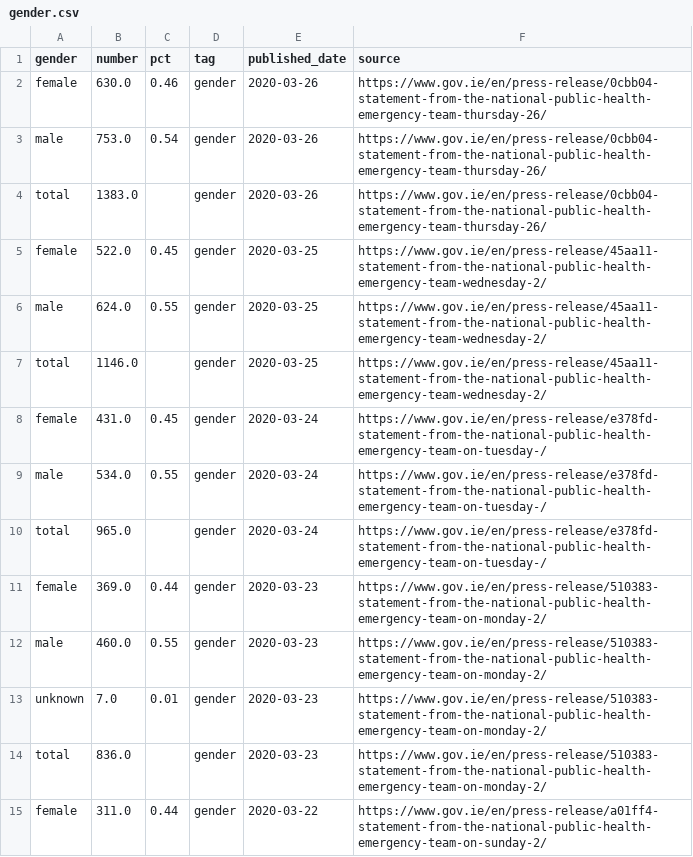
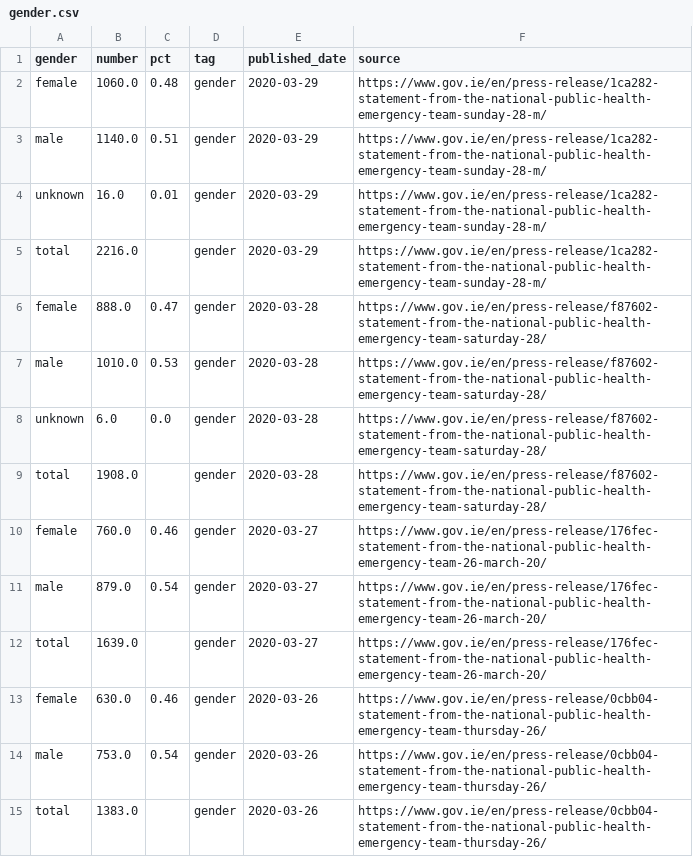
Before and after one commit to andrewm4894/ireland_covid19_data, a CSV file: data/gender.csv, drawn as a sheet; only a part is shown; the shorter side is filled out with more unchanged rows.

```diff
--- a/data/gender.csv
+++ b/data/gender.csv
@@ -1,2 +1,13 @@
 gender,number,pct,tag,published_date,source
+female,1060.0,0.48,gender,2020-03-29,https://www.gov.ie/en/press-release/1ca282-statement-from-the-national-public-health-emergency-team-sunday-28-m/
+male,1140.0,0.51,gender,2020-03-29,https://www.gov.ie/en/press-release/1ca282-statement-from-the-national-public-health-emergency-team-sunday-28-m/
+unknown,16.0,0.01,gender,2020-03-29,https://www.gov.ie/en/press-release/1ca282-statement-from-the-national-public-health-emergency-team-sunday-28-m/
+total,2216.0,,gender,2020-03-29,https://www.gov.ie/en/press-release/1ca282-statement-from-the-national-public-health-emergency-team-sunday-28-m/
+female,888.0,0.47,gender,2020-03-28,https://www.gov.ie/en/press-release/f87602-statement-from-the-national-public-health-emergency-team-saturday-28/
+male,1010.0,0.53,gender,2020-03-28,https://www.gov.ie/en/press-release/f87602-statement-from-the-national-public-health-emergency-team-saturday-28/
+unknown,6.0,0.0,gender,2020-03-28,https://www.gov.ie/en/press-release/f87602-statement-from-the-national-public-health-emergency-team-saturday-28/
+total,1908.0,,gender,2020-03-28,https://www.gov.ie/en/press-release/f87602-statement-from-the-national-public-health-emergency-team-saturday-28/
+female,760.0,0.46,gender,2020-03-27,https://www.gov.ie/en/press-release/176fec-statement-from-the-national-public-health-emergency-team-26-march-20/
+male,879.0,0.54,gender,2020-03-27,https://www.gov.ie/en/press-release/176fec-statement-from-the-national-public-health-emergency-team-26-march-20/
+total,1639.0,,gender,2020-03-27,https://www.gov.ie/en/press-release/176fec-statement-from-the-national-public-health-emergency-team-26-march-20/
 female,630.0,0.46,gender,2020-03-26,https://www.gov.ie/en/press-release/0cbb04-statement-from-the-national-public-health-emergency-team-thursday-26/
```
Also changed, not shown: data/age.csv, data/daily_stats_long.csv, 7 other files.
